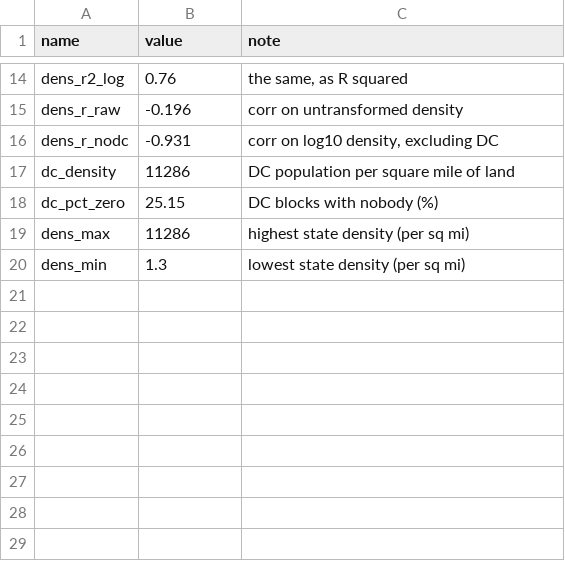
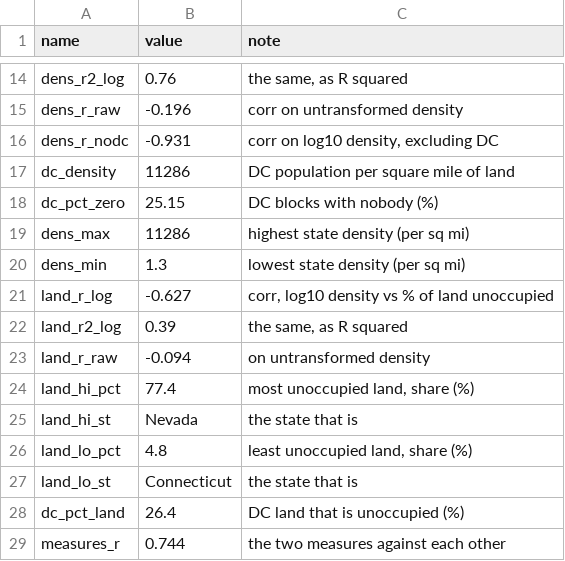
Before and after one commit to jcervas/democracys-data, a CSV file: labs/01-census-bureau/zero-population-blocks/data/derived/facts.csv, drawn as a sheet; only a part is shown, gaps mark what is left out; the diff names each change by its address in the sheet, - before the commit and + after, or states it on an @@ line.

```diff
--- a/labs/01-census-bureau/zero-population-blocks/data/derived/facts.csv
+++ b/labs/01-census-bureau/zero-population-blocks/data/derived/facts.csv
+row 21: land_r_log | -0.627 | corr, log10 density vs % of land unoccupied
+row 22: land_r2_log | 0.39 | the same, as R squared
+row 23: land_r_raw | -0.094 | on untransformed density
+row 24: land_hi_pct | 77.4 | most unoccupied land, share (%)
+row 25: land_hi_st | Nevada | the state that is
+row 26: land_lo_pct | 4.8 | least unoccupied land, share (%)
+row 27: land_lo_st | Connecticut | the state that is
+row 28: dc_pct_land | 26.4 | DC land that is unoccupied (%)
+row 29: measures_r | 0.744 | the two measures against each other
```
Also changed, not shown: labs/01-census-bureau/zero-population-blocks/data/BUILD-STAMP.tsv, 9 other files.
